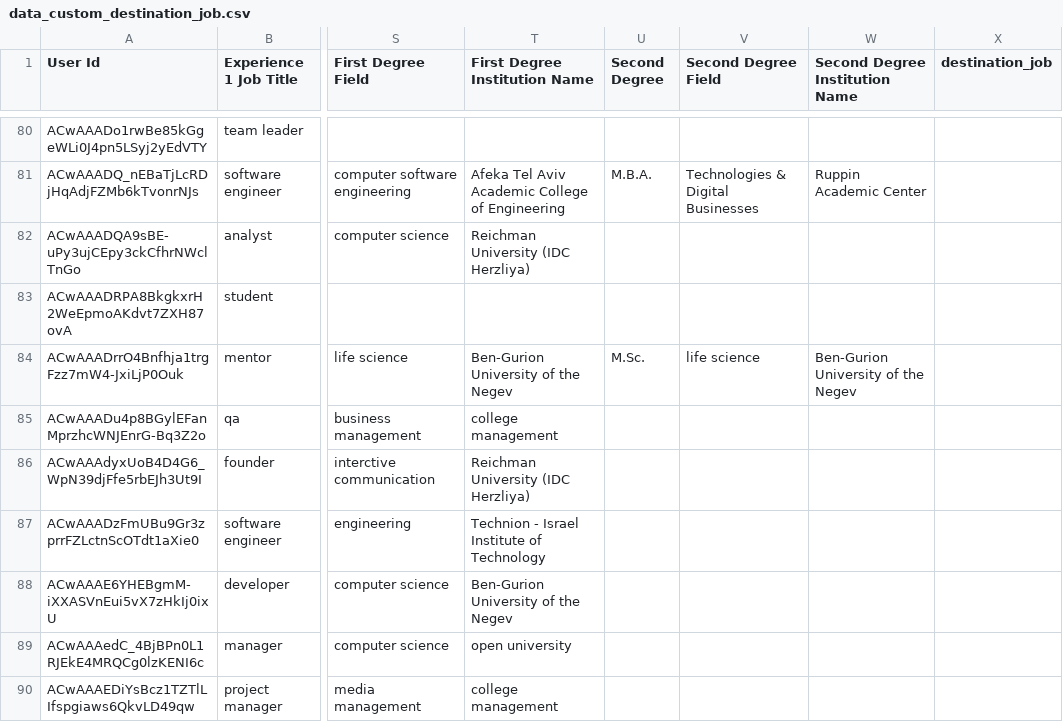
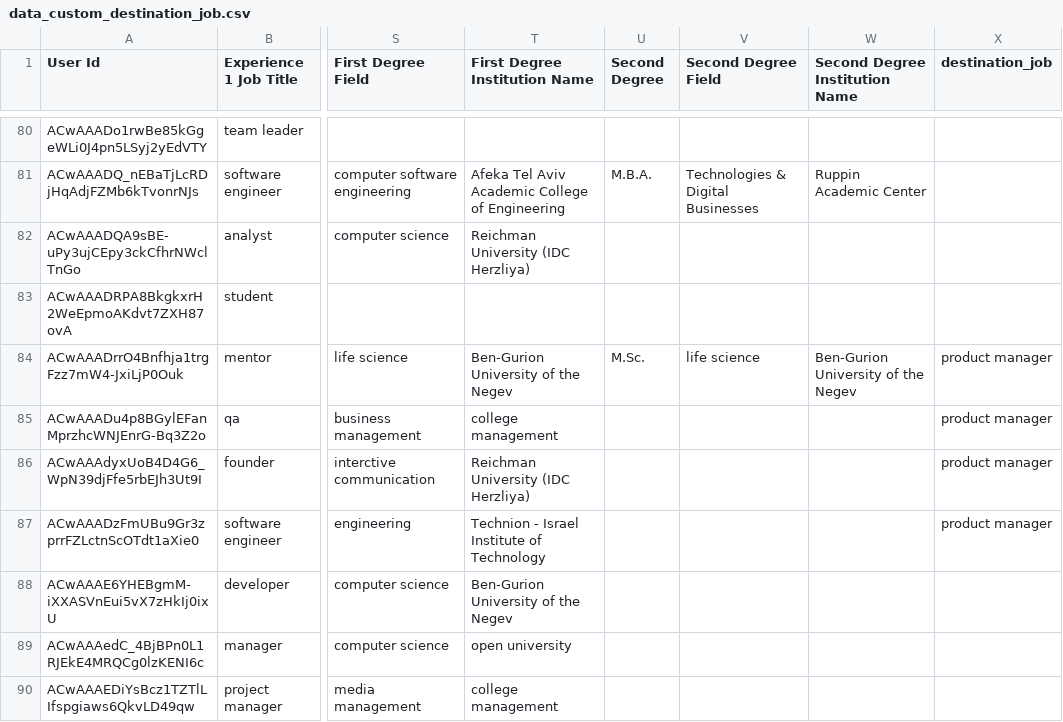
Before and after one commit to Grow-AI-Main/Grow.AI.ML, a CSV file: Data/data_custom_destination_job.csv, drawn as a sheet; only a part is shown, gaps mark what is left out; the diff covers the shown part only; the diff names each change by its address in the sheet, - before the commit and + after, or states it on an @@ line.

Commit message:
add support for product manager

```diff
--- a/Data/data_custom_destination_job.csv
+++ b/Data/data_custom_destination_job.csv
-X84:X87 (destination_job): (empty)
+X84:X87 (destination_job): product manager
```
Also changed, not shown: 37 edited cells elsewhere in this file, 1 other file.
